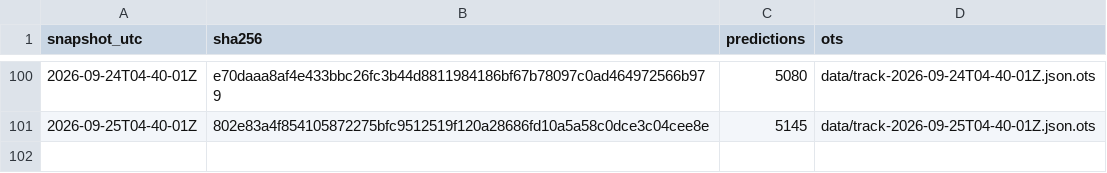
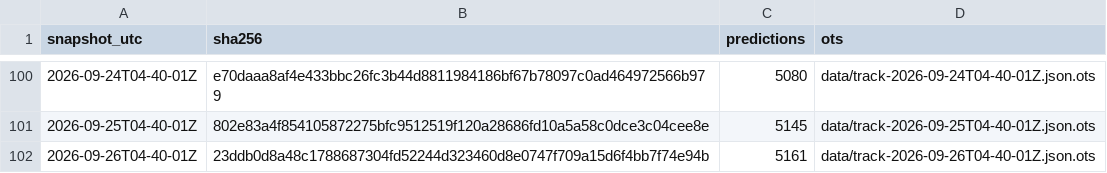
Before and after one commit to tipsaudit/track-record-public, a CSV file: manifest.csv, drawn as a sheet; only a part is shown, gaps mark what is left out.

Commit message:
track record snapshot 2026-09-26T04-40-01Z · 5161 predictions · sha256 23ddb0d8a48c

```diff
--- a/manifest.csv
+++ b/manifest.csv
@@ -101 +101,2 @@ snapshot_utc,sha256,predictions,ots
 2026-09-25T04-40-01Z,802e83a4f854105872275bfc9512519f120a28686fd10a5a58c0dce3c04cee8e,5145,data/track-2026-09-25T04-40-01Z.json.ots
+2026-09-26T04-40-01Z,23ddb0d8a48c1788687304fd52244d323460d8e0747f709a15d6f4bb7f74e94b,5161,data/track-2026-09-26T04-40-01Z.json.ots
```
Also changed, not shown: 4 other files.
